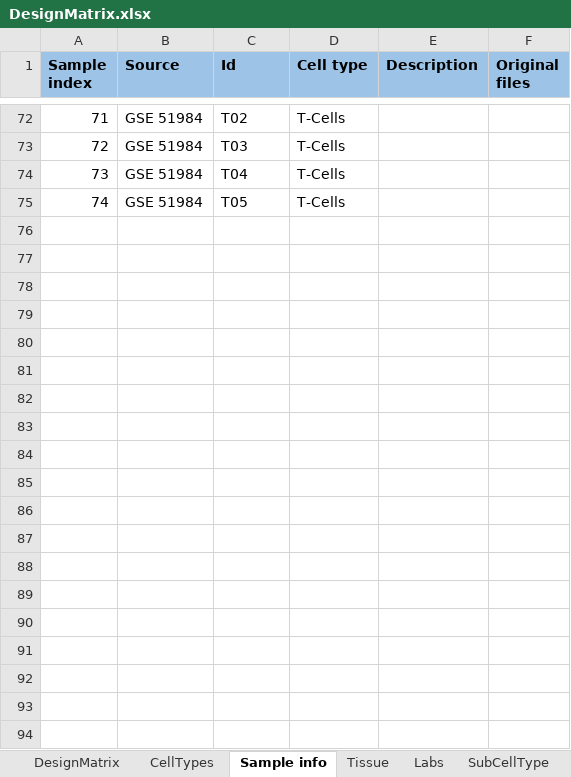
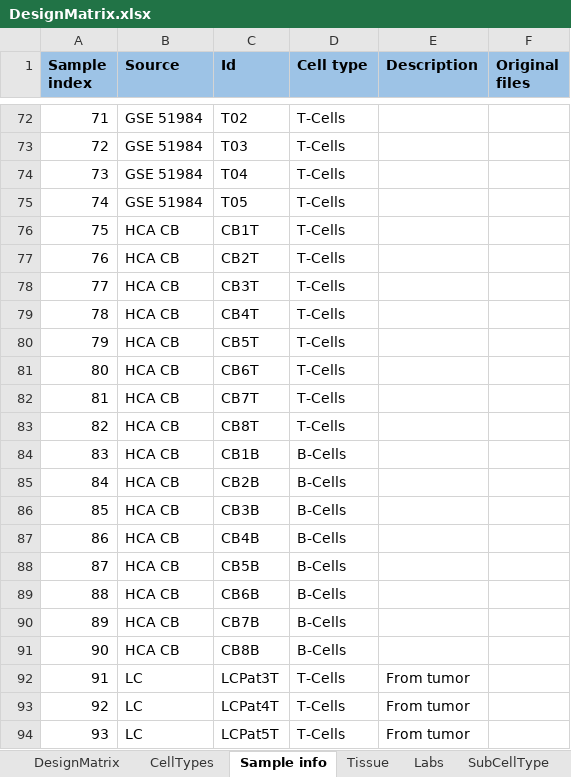
Before and after one commit to SysBioChalmers/RNASeqCTProfileEval, an Excel workbook: data/DesignMatrix.xlsx, sheet Sample info, drawn as a sheet; only a part is shown, gaps mark what is left out; values as stored, in another font and other column widths than the file's, no borders; the diff covers the shown part only; the diff names each change by its address in the sheet, - before the commit and + after, or states it on an @@ line.

Commit message:
style/doc: Commented code and filled in info about the single-cell data in DesignMatrix.xlsx

```diff
--- a/data/DesignMatrix.xlsx (sheet Sample info)
+++ b/data/DesignMatrix.xlsx (sheet Sample info)
+row 76: 75 | HCA CB | CB1T | T-Cells
+row 77: 76 | HCA CB | CB2T | T-Cells
+row 78: 77 | HCA CB | CB3T | T-Cells
+row 79: 78 | HCA CB | CB4T | T-Cells
+row 80: 79 | HCA CB | CB5T | T-Cells
+row 81: 80 | HCA CB | CB6T | T-Cells
+row 82: 81 | HCA CB | CB7T | T-Cells
+row 83: 82 | HCA CB | CB8T | T-Cells
+row 84: 83 | HCA CB | CB1B | B-Cells
+row 85: 84 | HCA CB | CB2B | B-Cells
+row 86: 85 | HCA CB | CB3B | B-Cells
+row 87: 86 | HCA CB | CB4B | B-Cells
+row 88: 87 | HCA CB | CB5B | B-Cells
+row 89: 88 | HCA CB | CB6B | B-Cells
+row 90: 89 | HCA CB | CB7B | B-Cells
+row 91: 90 | HCA CB | CB8B | B-Cells
+row 92: 91 | LC | LCPat3T | T-Cells | From tumor
+row 93: 92 | LC | LCPat4T | T-Cells | From tumor
+row 94: 93 | LC | LCPat5T | T-Cells | From tumor
```
Also changed, not shown: 12 added rows elsewhere in this sheet, 1 other file.
